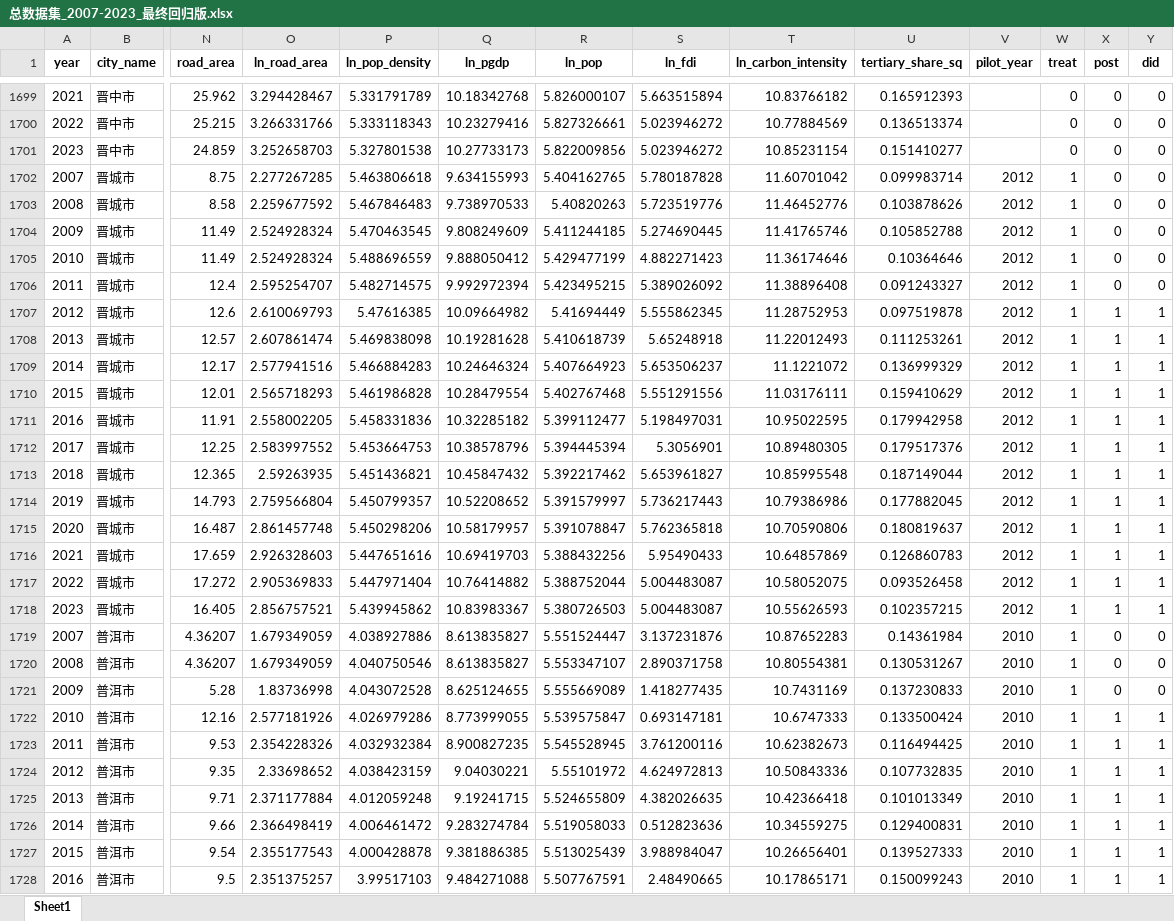
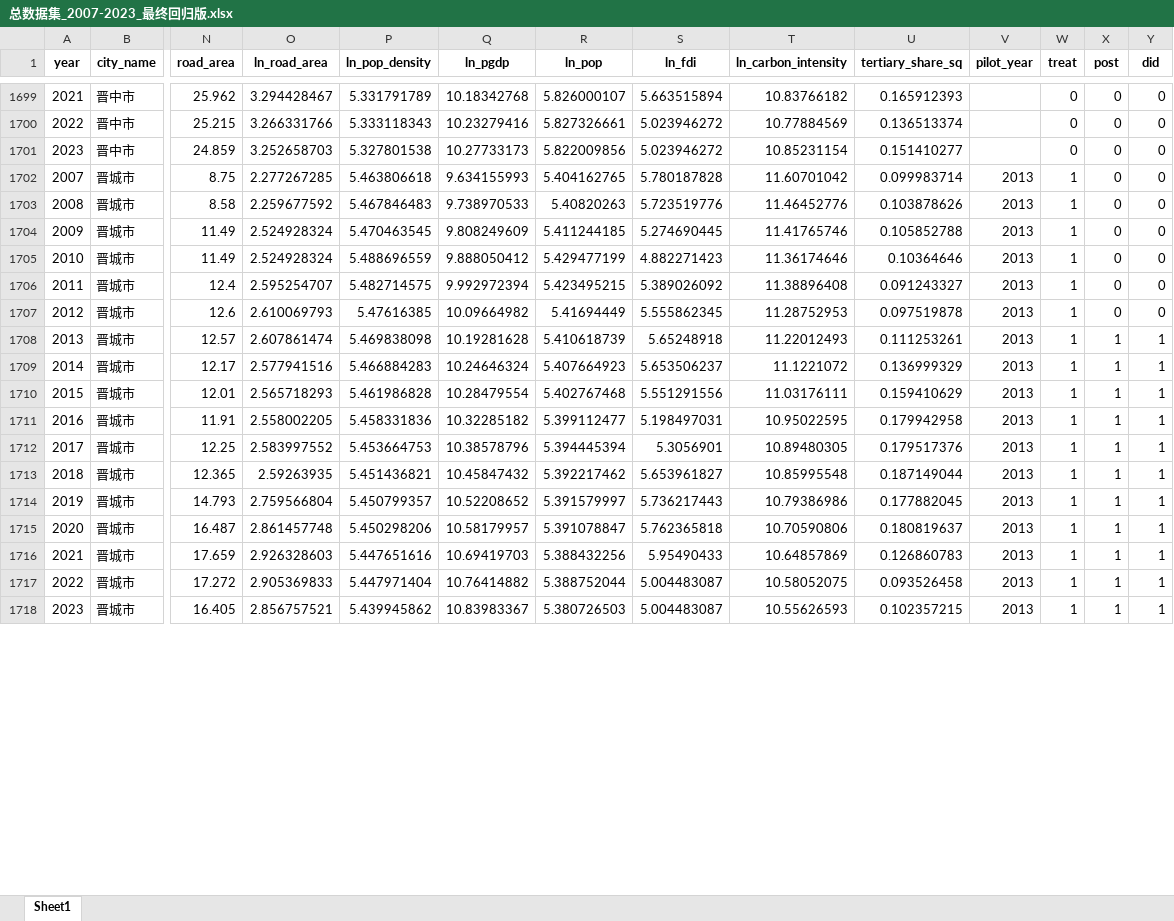
Before and after one commit to biechouwo-coder/G-P, an Excel workbook: 总数据集_2007-2023_最终回归版.xlsx, sheet Sheet1, drawn as a sheet; only a part is shown, gaps mark what is left out; values as stored, in another font and other column widths than the file's, no borders; rows hold the shown columns only; the diff covers the shown part only; the diff names each change by its address in the sheet, - before the commit and + after, or states it on an @@ line.

```diff
--- a/总数据集_2007-2023_最终回归版.xlsx (sheet Sheet1)
+++ b/总数据集_2007-2023_最终回归版.xlsx (sheet Sheet1)
-V1702:V1718 (pilot_year): 2012
+V1702:V1718 (pilot_year): 2013
-X1707 (post): 1
+X1707 (post): 0
-Y1707 (did): 1
+Y1707 (did): 0
-row 1719: 2007 | 普洱市 | 4.36207 | 1.679349059 | 4.038927886 | 8.613835827 | 5.551524447 | 3.137231876 | 10.87652283 | 0.14361984 | 2010 | 1 | 0 | 0
-row 1720: 2008 | 普洱市 | 4.36207 | 1.679349059 | 4.040750546 | 8.613835827 | 5.553347107 | 2.890371758 | 10.80554381 | 0.130531267 | 2010 | 1 | 0 | 0
-row 1721: 2009 | 普洱市 | 5.28 | 1.83736998 | 4.043072528 | 8.625124655 | 5.555669089 | 1.418277435 | 10.7431169 | 0.137230833 | 2010 | 1 | 0 | 0
-row 1722: 2010 | 普洱市 | 12.16 | 2.577181926 | 4.026979286 | 8.773999055 | 5.539575847 | 0.693147181 | 10.6747333 | 0.133500424 | 2010 | 1 | 1 | 1
-row 1723: 2011 | 普洱市 | 9.53 | 2.354228326 | 4.032932384 | 8.900827235 | 5.545528945 | 3.761200116 | 10.62382673 | 0.116494425 | 2010 | 1 | 1 | 1
-row 1724: 2012 | 普洱市 | 9.35 | 2.33698652 | 4.038423159 | 9.04030221 | 5.55101972 | 4.624972813 | 10.50843336 | 0.107732835 | 2010 | 1 | 1 | 1
-row 1725: 2013 | 普洱市 | 9.71 | 2.371177884 | 4.012059248 | 9.19241715 | 5.524655809 | 4.382026635 | 10.42366418 | 0.101013349 | 2010 | 1 | 1 | 1
-row 1726: 2014 | 普洱市 | 9.66 | 2.366498419 | 4.006461472 | 9.283274784 | 5.519058033 | 0.512823636 | 10.34559275 | 0.129400831 | 2010 | 1 | 1 | 1
-row 1727: 2015 | 普洱市 | 9.54 | 2.355177543 | 4.000428878 | 9.381886385 | 5.513025439 | 3.988984047 | 10.26656401 | 0.139527333 | 2010 | 1 | 1 | 1
-row 1728: 2016 | 普洱市 | 9.5 | 2.351375257 | 3.99517103 | 9.484271088 | 5.507767591 | 2.48490665 | 10.17865171 | 0.150099243 | 2010 | 1 | 1 | 1
```
Also changed, not shown: 7 removed rows and 571 edited cells elsewhere in this sheet, 试点城市名单.xlsx, 2 other files.
